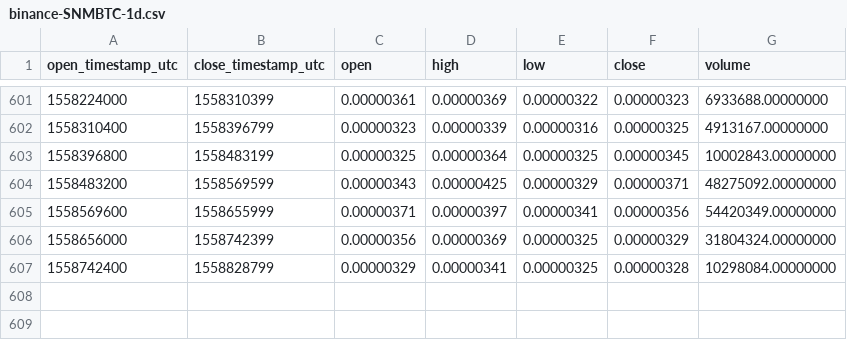
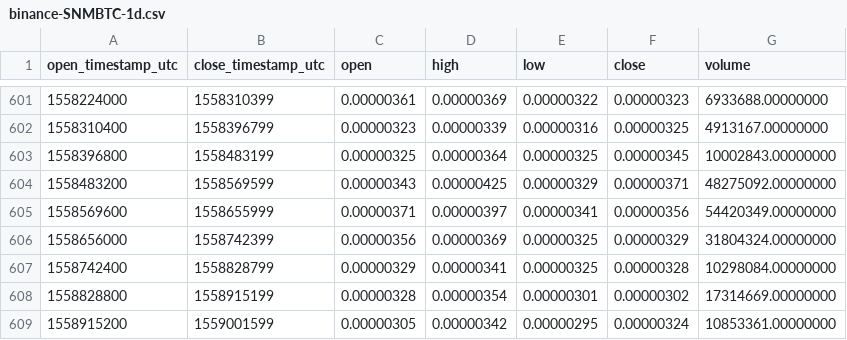
Before and after one commit to cryptobigbro/binance-SNMBTC, a CSV file: binance-SNMBTC-1d.csv, drawn as a sheet; only a part is shown, gaps mark what is left out.

Commit message:
Update OHLCV data.

```diff
--- a/binance-SNMBTC-1d.csv
+++ b/binance-SNMBTC-1d.csv
@@ -607 +607,3 @@ open_timestamp_utc,close_timestamp_utc,open,high,low,close,volume
 1558742400,1558828799,0.00000329,0.00000341,0.00000325,0.00000328,10298084.00000000
+1558828800,1558915199,0.00000328,0.00000354,0.00000301,0.00000302,17314669.00000000
+1558915200,1559001599,0.00000305,0.00000342,0.00000295,0.00000324,10853361.00000000
```
Also changed, not shown: 1 other file.
